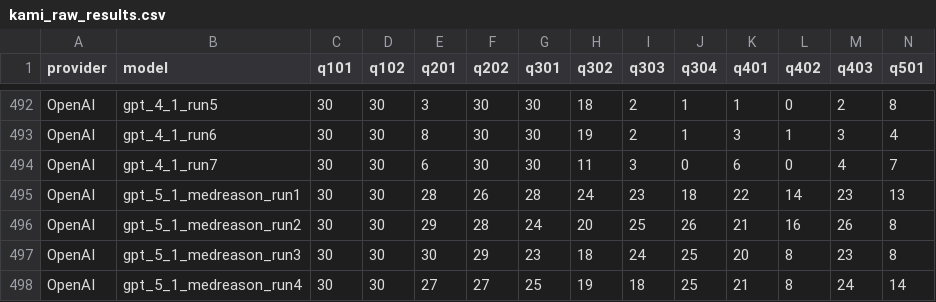
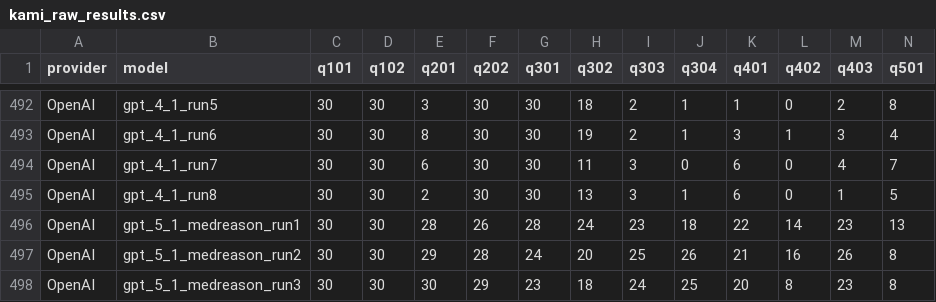
Before and after one commit to kamiwaza-ai/kamiwaza-docs, a CSV file: docs/static/papers/kami_raw_results.csv, drawn as a sheet; only a part is shown, gaps mark what is left out; the shorter side is filled out with more unchanged rows; rows hold the shown columns only; the diff names each change by its address in the sheet, - before the commit and + after, or states it on an @@ line.

Commit message:
updated kami source files CSV

```diff
--- a/docs/static/papers/kami_raw_results.csv
+++ b/docs/static/papers/kami_raw_results.csv
+row 495: OpenAI | gpt_4_1_run8 | 30 | 30 | 2 | 30 | 30 | 13 | 3 | 1 | 6 | 0 | 1 | 5
```
Also changed, not shown: docs/static/papers/kami_statistical_analysis.csv.
